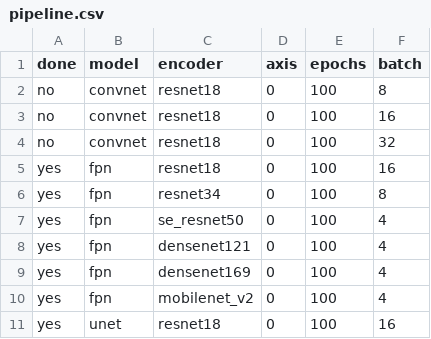
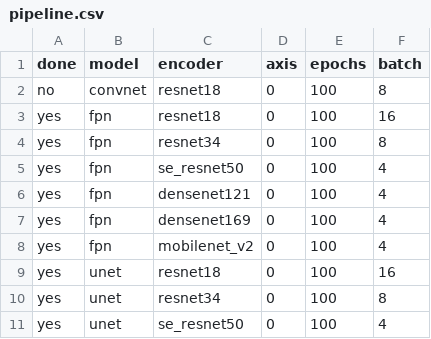
Before and after one commit to utegulovalmat/segmentation_models.pytorch, a CSV file: segmentation_models_pytorch/experiments/pipeline.csv, drawn as a sheet; only a part is shown; the shorter side is filled out with more unchanged rows; the diff names each change by its address in the sheet, - before the commit and + after, or states it on an @@ line.

Commit message:
tall model cbr

```diff
--- a/segmentation_models_pytorch/experiments/pipeline.csv
+++ b/segmentation_models_pytorch/experiments/pipeline.csv
-row 3: no | convnet | resnet18 | 0 | 100 | 16
-row 4: no | convnet | resnet18 | 0 | 100 | 32
```
Also changed, not shown: 1 other file.
